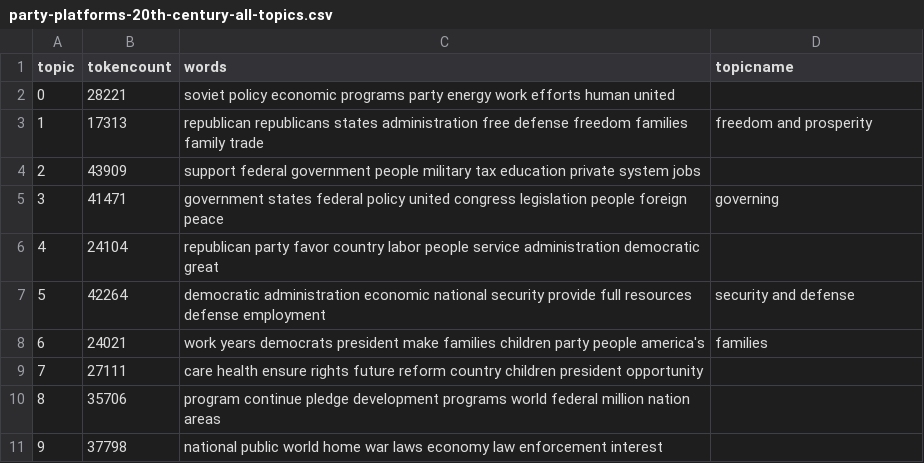
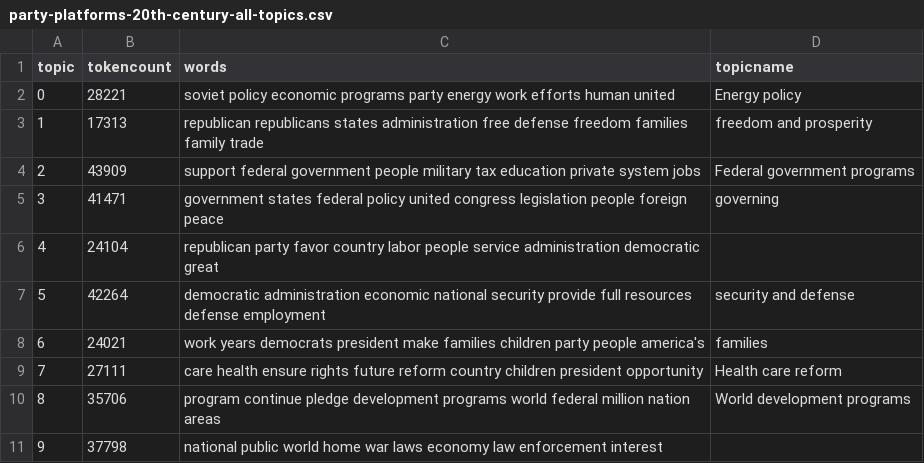
Before and after one commit to owikle/Hist320project, a CSV file: _data/topics/party-platforms-20th-century-all-topics.csv, drawn as a sheet.

Commit message:
Update party-platforms-20th-century-all-topics.csv

```diff
--- a/_data/topics/party-platforms-20th-century-all-topics.csv
+++ b/_data/topics/party-platforms-20th-century-all-topics.csv
@@ -1,5 +1,5 @@
 topic,tokencount,words,topicname
-0,28221,"soviet policy economic programs party energy work efforts human united",
+0,28221,"soviet policy economic programs party energy work efforts human united",Energy policy
 1,17313,"republican republicans states administration free defense freedom families family trade",freedom and prosperity
-2,43909,"support federal government people military tax education private system jobs",
+2,43909,"support federal government people military tax education private system jobs",Federal government programs
 3,41471,"government states federal policy united congress legislation people foreign peace",governing
@@ -8,4 +8,4 @@ topic,tokencount,words,topicname
 6,24021,"work years democrats president make families children party people america's",families
-7,27111,"care health ensure rights future reform country children president opportunity",
-8,35706,"program continue pledge development programs world federal million nation areas",
+7,27111,"care health ensure rights future reform country children president opportunity",Health care reform
+8,35706,"program continue pledge development programs world federal million nation areas",World development programs
 9,37798,"national public world home war laws economy law enforcement interest",
```
